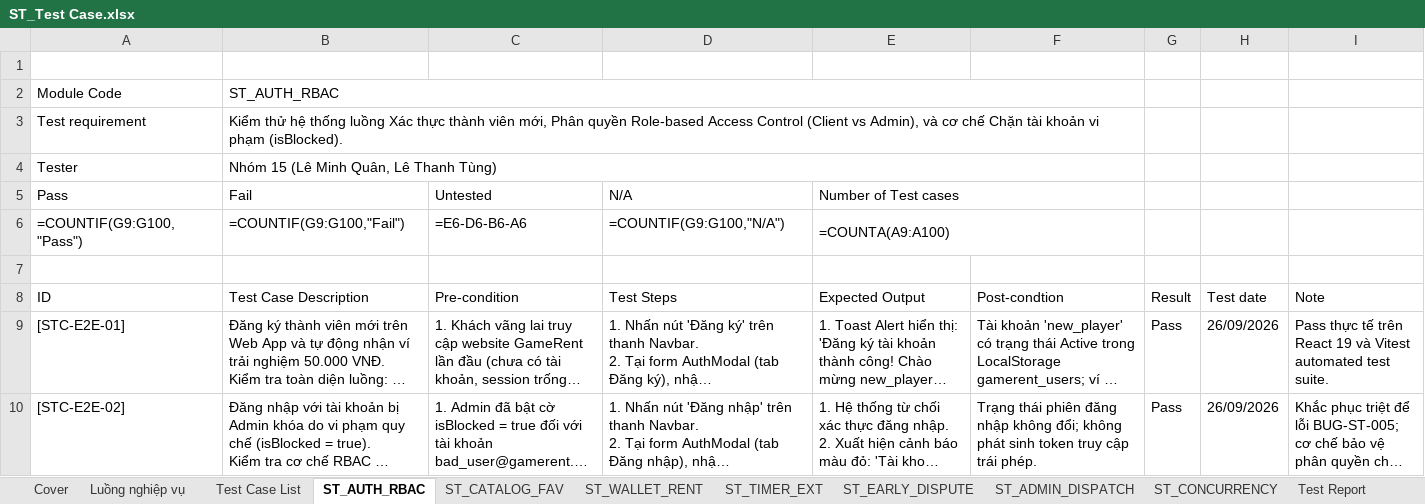
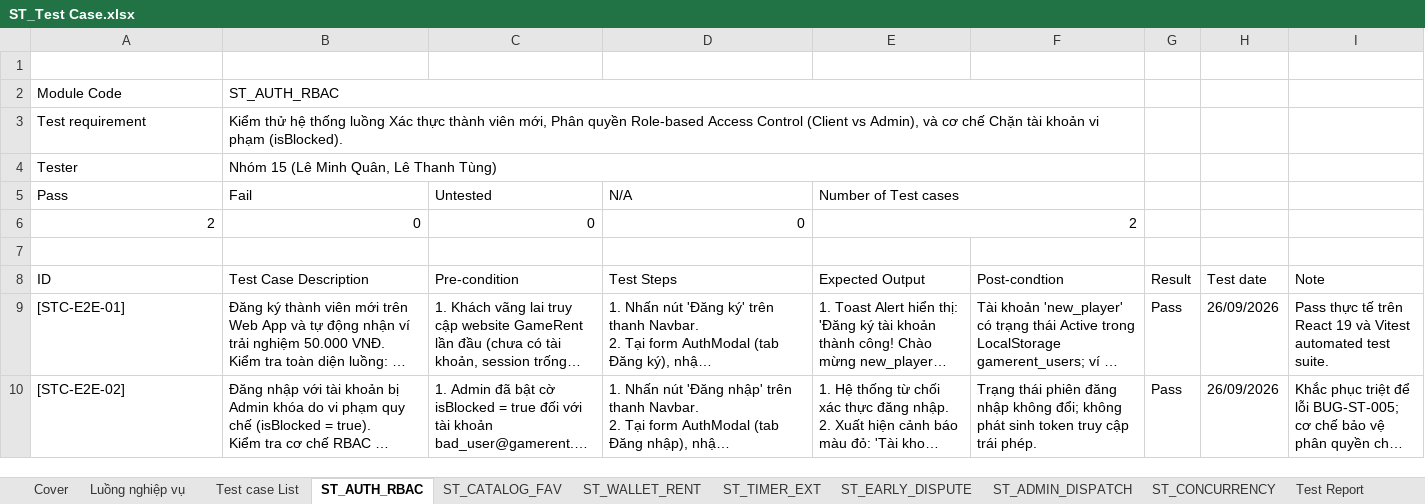
Before and after one commit to quanquan05/BTL_KTPM, an Excel workbook: Tài_Liệu/ST_Test Case.xlsx, sheet ST_AUTH_RBAC, drawn as a sheet; long unchanged cells end in …; values as stored, in another font and other column widths than the file's, no cell formats; formulas without a stored value are shown as written; removed rows and columns are numbered as before the commit, all else as after; the diff names each change by its address in the sheet, - before the commit and + after, or states it on an @@ line.

Commit message:
docs: chuan hoa 3 bo Test Case (Unit, IT, ST) theo bieu mau chuan

```diff
--- a/Tài_Liệu/ST_Test Case.xlsx (sheet ST_AUTH_RBAC)
+++ b/Tài_Liệu/ST_Test Case.xlsx (sheet ST_AUTH_RBAC)
-sheet tab: Test Case List
+sheet tab: Test case List
-row 6: =COUNTIF(G9:G100,"Pass") | =COUNTIF(G9:G100,"Fail") | =E6-D6-B6-A6 | =COUNTIF(G9:G100,"N/A") | =COUNTA(A9:A100)
+row 6: 2 | 0 | 0 | 0 | 2
```
Also changed, not shown: sheet Test Report, sheet Luồng nghiệp vụ, sheet Test case List, sheet Cover, sheet Bug Log, sheet ST_CATALOG_FAV, 5 more sheets, other sheet tabs, cell formats, formulas that keep their value, charts or pictures, Tài_Liệu/IT_Test Case.xlsx, Tài_Liệu/Unit Test Case.xlsx, 17 other files.
